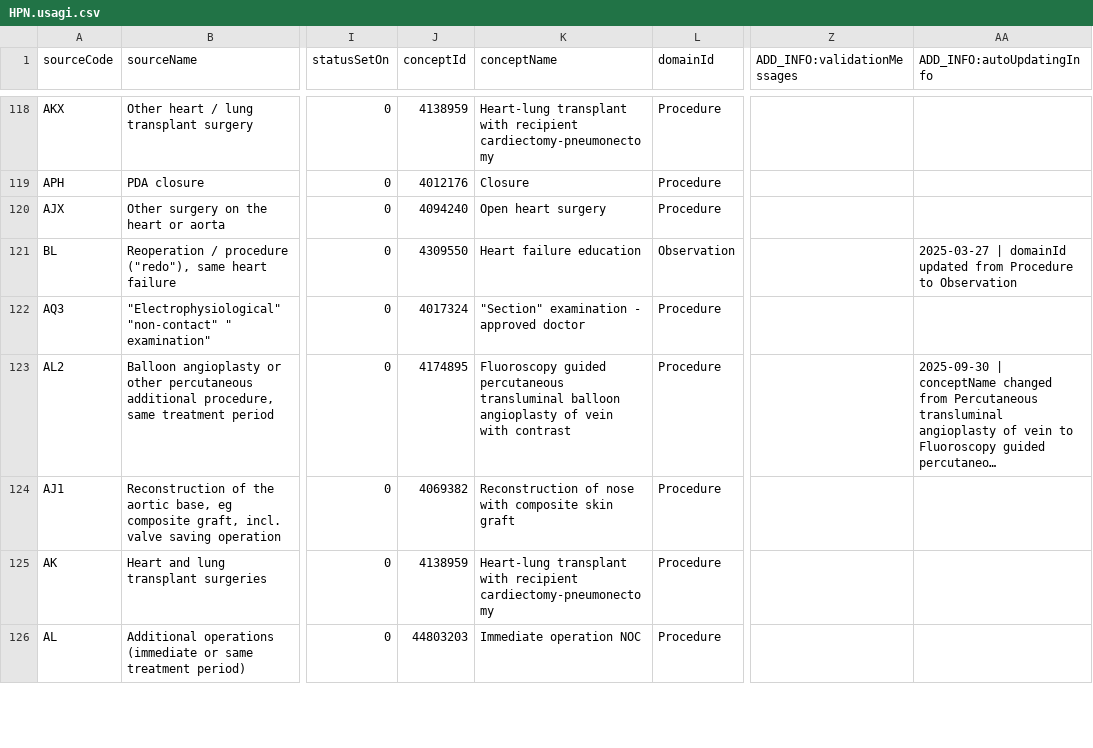
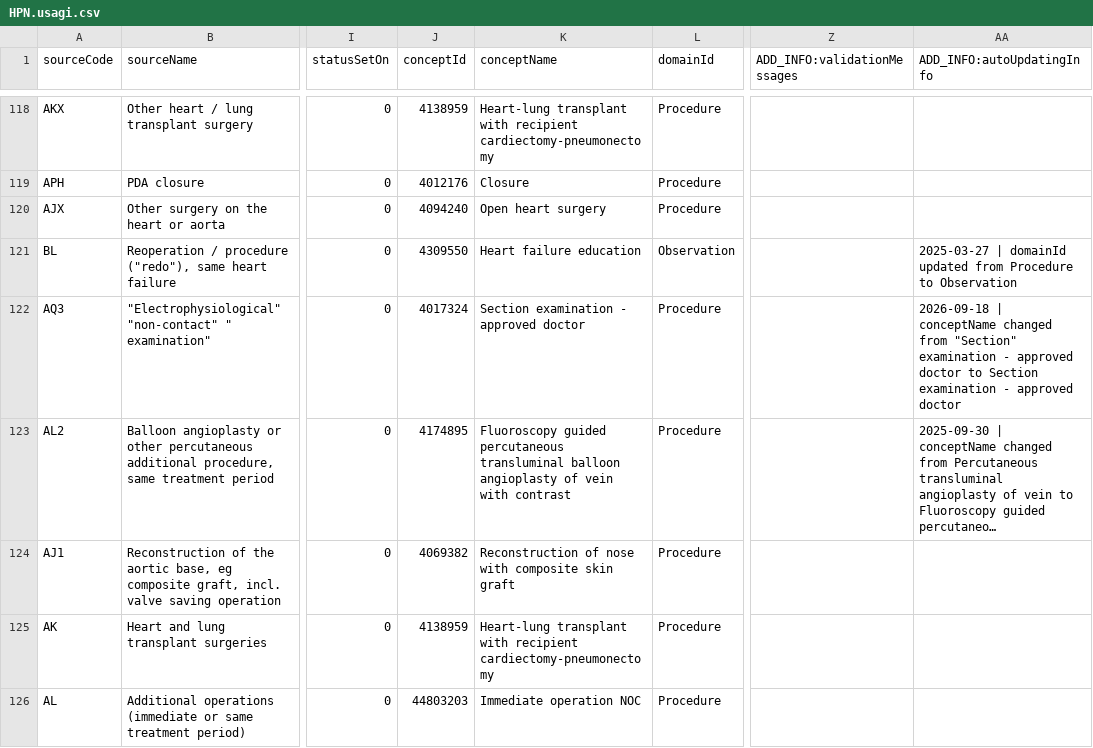
Before and after one commit to FinOMOP/FinOMOP_mappings, a CSV file: VOCABULARIES/HPN/HPN.usagi.csv, drawn as a sheet; only a part is shown, gaps mark what is left out; long unchanged cells end in …; the diff covers the shown part only; the diff names each change by its address in the sheet, - before the commit and + after, or states it on an @@ line.

```diff
--- a/VOCABULARIES/HPN/HPN.usagi.csv
+++ b/VOCABULARIES/HPN/HPN.usagi.csv
-K122 (conceptName): "Section" examination - approved doctor
+K122 (conceptName): Section examination - approved doctor
-AA122 (ADD_INFO:autoUpdatingInfo): (empty)
+AA122 (ADD_INFO:autoUpdatingInfo): 2026-09-18 | conceptName changed from "Section" examination - approved doctor to Section examination - approved doctor
```
Also changed, not shown: 15 edited cells elsewhere in this file, VOCABULARIES/FHL/FHL.usagi.csv, VOCABULARIES/ICPC/ICPC.usagi.csv, 21 other files.
